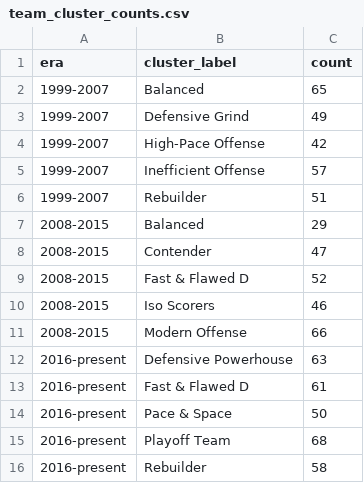
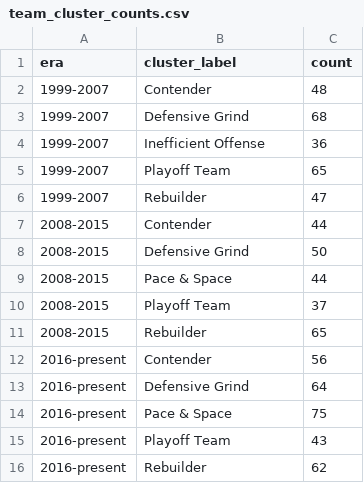
Before and after one commit to gon955/NBA_Player_Recsys, a CSV file: backend/static/cluster/team_cluster_counts.csv, drawn as a sheet.

```diff
--- a/backend/static/cluster/team_cluster_counts.csv
+++ b/backend/static/cluster/team_cluster_counts.csv
@@ -1,16 +1,16 @@
 era,cluster_label,count
-1999-2007,Balanced,65
-1999-2007,Defensive Grind,49
-1999-2007,High-Pace Offense,42
-1999-2007,Inefficient Offense,57
-1999-2007,Rebuilder,51
-2008-2015,Balanced,29
-2008-2015,Contender,47
-2008-2015,Fast & Flawed D,52
-2008-2015,Iso Scorers,46
-2008-2015,Modern Offense,66
-2016-present,Defensive Powerhouse,63
-2016-present,Fast & Flawed D,61
-2016-present,Pace & Space,50
-2016-present,Playoff Team,68
-2016-present,Rebuilder,58
+1999-2007,Contender,48
+1999-2007,Defensive Grind,68
+1999-2007,Inefficient Offense,36
+1999-2007,Playoff Team,65
+1999-2007,Rebuilder,47
+2008-2015,Contender,44
+2008-2015,Defensive Grind,50
+2008-2015,Pace & Space,44
+2008-2015,Playoff Team,37
+2008-2015,Rebuilder,65
+2016-present,Contender,56
+2016-present,Defensive Grind,64
+2016-present,Pace & Space,75
+2016-present,Playoff Team,43
+2016-present,Rebuilder,62
```
Also changed, not shown: backend/static/cluster/player_cluster_counts.csv, 48 other files.
